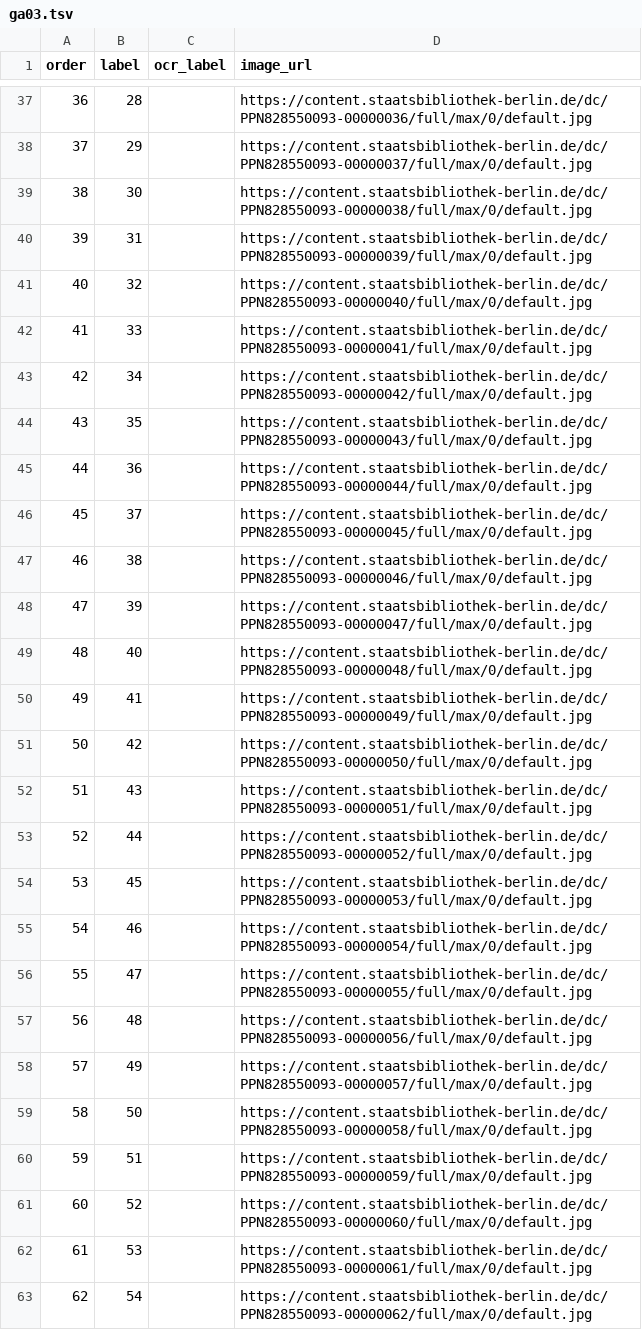
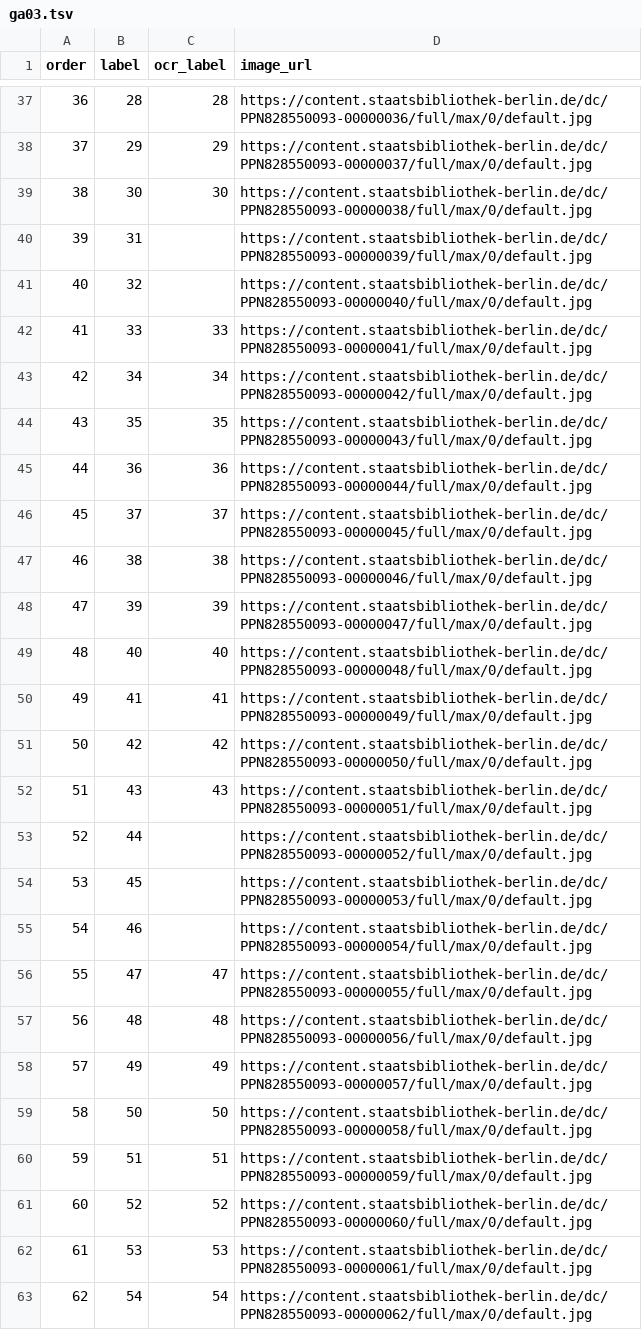
Before and after one commit to PTOROS-Verlag/PTOROS-verlag.github.io, a TSV file: sources/pages/ga03.tsv, drawn as a sheet; only a part is shown, gaps mark what is left out; the diff covers the shown part only.

```diff
--- a/sources/pages/ga03.tsv
+++ b/sources/pages/ga03.tsv
@@ -37,17 +37,17 @@ order	label	ocr_label	image_url
-36	28		https://content.staatsbibliothek-berlin.de/dc/PPN828550093-00000036/full/max/0/default.jpg
-37	29		https://content.staatsbibliothek-berlin.de/dc/PPN828550093-00000037/full/max/0/default.jpg
-38	30		https://content.staatsbibliothek-berlin.de/dc/PPN828550093-00000038/full/max/0/default.jpg
+36	28	28	https://content.staatsbibliothek-berlin.de/dc/PPN828550093-00000036/full/max/0/default.jpg
+37	29	29	https://content.staatsbibliothek-berlin.de/dc/PPN828550093-00000037/full/max/0/default.jpg
+38	30	30	https://content.staatsbibliothek-berlin.de/dc/PPN828550093-00000038/full/max/0/default.jpg
 39	31		https://content.staatsbibliothek-berlin.de/dc/PPN828550093-00000039/full/max/0/default.jpg
 40	32		https://content.staatsbibliothek-berlin.de/dc/PPN828550093-00000040/full/max/0/default.jpg
-41	33		https://content.staatsbibliothek-berlin.de/dc/PPN828550093-00000041/full/max/0/default.jpg
-42	34		https://content.staatsbibliothek-berlin.de/dc/PPN828550093-00000042/full/max/0/default.jpg
-43	35		https://content.staatsbibliothek-berlin.de/dc/PPN828550093-00000043/full/max/0/default.jpg
-44	36		https://content.staatsbibliothek-berlin.de/dc/PPN828550093-00000044/full/max/0/default.jpg
-45	37		https://content.staatsbibliothek-berlin.de/dc/PPN828550093-00000045/full/max/0/default.jpg
-46	38		https://content.staatsbibliothek-berlin.de/dc/PPN828550093-00000046/full/max/0/default.jpg
-47	39		https://content.staatsbibliothek-berlin.de/dc/PPN828550093-00000047/full/max/0/default.jpg
-48	40		https://content.staatsbibliothek-berlin.de/dc/PPN828550093-00000048/full/max/0/default.jpg
-49	41		https://content.staatsbibliothek-berlin.de/dc/PPN828550093-00000049/full/max/0/default.jpg
-50	42		https://content.staatsbibliothek-berlin.de/dc/PPN828550093-00000050/full/max/0/default.jpg
-51	43		https://content.staatsbibliothek-berlin.de/dc/PPN828550093-00000051/full/max/0/default.jpg
+41	33	33	https://content.staatsbibliothek-berlin.de/dc/PPN828550093-00000041/full/max/0/default.jpg
+42	34	34	https://content.staatsbibliothek-berlin.de/dc/PPN828550093-00000042/full/max/0/default.jpg
+43	35	35	https://content.staatsbibliothek-berlin.de/dc/PPN828550093-00000043/full/max/0/default.jpg
+44	36	36	https://content.staatsbibliothek-berlin.de/dc/PPN828550093-00000044/full/max/0/default.jpg
+45	37	37	https://content.staatsbibliothek-berlin.de/dc/PPN828550093-00000045/full/max/0/default.jpg
+46	38	38	https://content.staatsbibliothek-berlin.de/dc/PPN828550093-00000046/full/max/0/default.jpg
+47	39	39	https://content.staatsbibliothek-berlin.de/dc/PPN828550093-00000047/full/max/0/default.jpg
+48	40	40	https://content.staatsbibliothek-berlin.de/dc/PPN828550093-00000048/full/max/0/default.jpg
+49	41	41	https://content.staatsbibliothek-berlin.de/dc/PPN828550093-00000049/full/max/0/default.jpg
+50	42	42	https://content.staatsbibliothek-berlin.de/dc/PPN828550093-00000050/full/max/0/default.jpg
+51	43	43	https://content.staatsbibliothek-berlin.de/dc/PPN828550093-00000051/full/max/0/default.jpg
 52	44		https://content.staatsbibliothek-berlin.de/dc/PPN828550093-00000052/full/max/0/default.jpg
@@ -55,9 +55,9 @@ order	label	ocr_label	image_url
 54	46		https://content.staatsbibliothek-berlin.de/dc/PPN828550093-00000054/full/max/0/default.jpg
-55	47		https://content.staatsbibliothek-berlin.de/dc/PPN828550093-00000055/full/max/0/default.jpg
-56	48		https://content.staatsbibliothek-berlin.de/dc/PPN828550093-00000056/full/max/0/default.jpg
-57	49		https://content.staatsbibliothek-berlin.de/dc/PPN828550093-00000057/full/max/0/default.jpg
-58	50		https://content.staatsbibliothek-berlin.de/dc/PPN828550093-00000058/full/max/0/default.jpg
-59	51		https://content.staatsbibliothek-berlin.de/dc/PPN828550093-00000059/full/max/0/default.jpg
-60	52		https://content.staatsbibliothek-berlin.de/dc/PPN828550093-00000060/full/max/0/default.jpg
-61	53		https://content.staatsbibliothek-berlin.de/dc/PPN828550093-00000061/full/max/0/default.jpg
-62	54		https://content.staatsbibliothek-berlin.de/dc/PPN828550093-00000062/full/max/0/default.jpg
+55	47	47	https://content.staatsbibliothek-berlin.de/dc/PPN828550093-00000055/full/max/0/default.jpg
+56	48	48	https://content.staatsbibliothek-berlin.de/dc/PPN828550093-00000056/full/max/0/default.jpg
+57	49	49	https://content.staatsbibliothek-berlin.de/dc/PPN828550093-00000057/full/max/0/default.jpg
+58	50	50	https://content.staatsbibliothek-berlin.de/dc/PPN828550093-00000058/full/max/0/default.jpg
+59	51	51	https://content.staatsbibliothek-berlin.de/dc/PPN828550093-00000059/full/max/0/default.jpg
+60	52	52	https://content.staatsbibliothek-berlin.de/dc/PPN828550093-00000060/full/max/0/default.jpg
+61	53	53	https://content.staatsbibliothek-berlin.de/dc/PPN828550093-00000061/full/max/0/default.jpg
+62	54	54	https://content.staatsbibliothek-berlin.de/dc/PPN828550093-00000062/full/max/0/default.jpg
```
Also changed, not shown: 92 edited cells elsewhere in this file, sources/pages/ga02.tsv, sources/pages/ga05.tsv, 8 other files.
